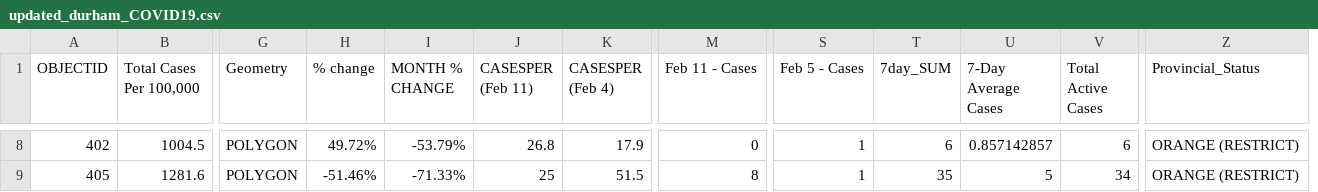
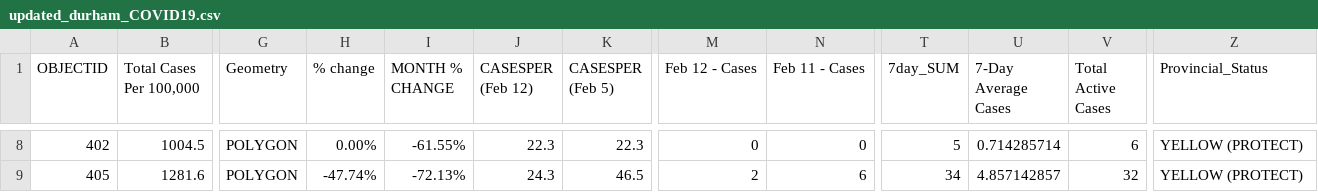
Before and after one commit to NoahCornish/durhamregionCOVID-19, a CSV file: updated_durham_COVID19.csv, drawn as a sheet; only a part is shown, gaps mark what is left out; removed rows and columns are numbered as before the commit, all else as after; the diff covers the shown part only; the diff names each change by its address in the sheet, - before the commit and + after, or states it on an @@ line.

```diff
--- a/updated_durham_COVID19.csv
+++ b/updated_durham_COVID19.csv
+column M (Feb 12 - Cases), rows 8-9: 0 | 2
-column S (Feb 5 - Cases), rows 8-9: 1 | 1
-J1: CASESPER (Feb 11)
+J1: CASESPER (Feb 12)
-K1: CASESPER (Feb 4)
+K1: CASESPER (Feb 5)
-H8 (% change): 49.72%
+H8 (% change): 0.00%
-I8 (MONTH % CHANGE): -53.79%
+I8 (MONTH % CHANGE): -61.55%
-J8 (CASESPER (Feb 12)): 26.8
+J8 (CASESPER (Feb 12)): 22.3
-K8 (CASESPER (Feb 5)): 17.9
+K8 (CASESPER (Feb 5)): 22.3
-T8 (7day_SUM): 6
+T8 (7day_SUM): 5
-U8 (7-Day Average Cases): 0.857142857
+U8 (7-Day Average Cases): 0.714285714
-Z8:Z9 (Provincial_Status): ORANGE (RESTRICT)
+Z8:Z9 (Provincial_Status): YELLOW (PROTECT)
-H9 (% change): -51.46%
+H9 (% change): -47.74%
-I9 (MONTH % CHANGE): -71.33%
+I9 (MONTH % CHANGE): -72.13%
-J9 (CASESPER (Feb 12)): 25
+J9 (CASESPER (Feb 12)): 24.3
-K9 (CASESPER (Feb 5)): 51.5
+K9 (CASESPER (Feb 5)): 46.5
-N9 (Feb 11 - Cases): 8
+N9 (Feb 11 - Cases): 6
-T9 (7day_SUM): 35
+T9 (7day_SUM): 34
-U9 (7-Day Average Cases): 5
+U9 (7-Day Average Cases): 4.857142857
-V9 (Total Active Cases): 34
+V9 (Total Active Cases): 32
```
Also changed, not shown: 48 edited cells elsewhere in this file.
